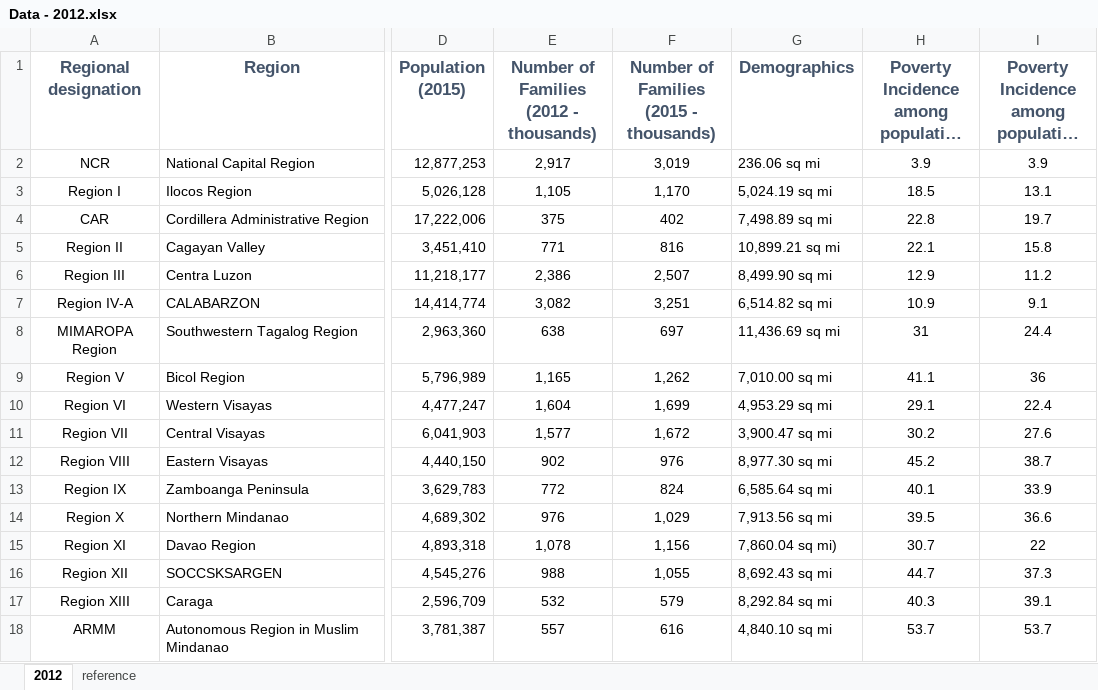
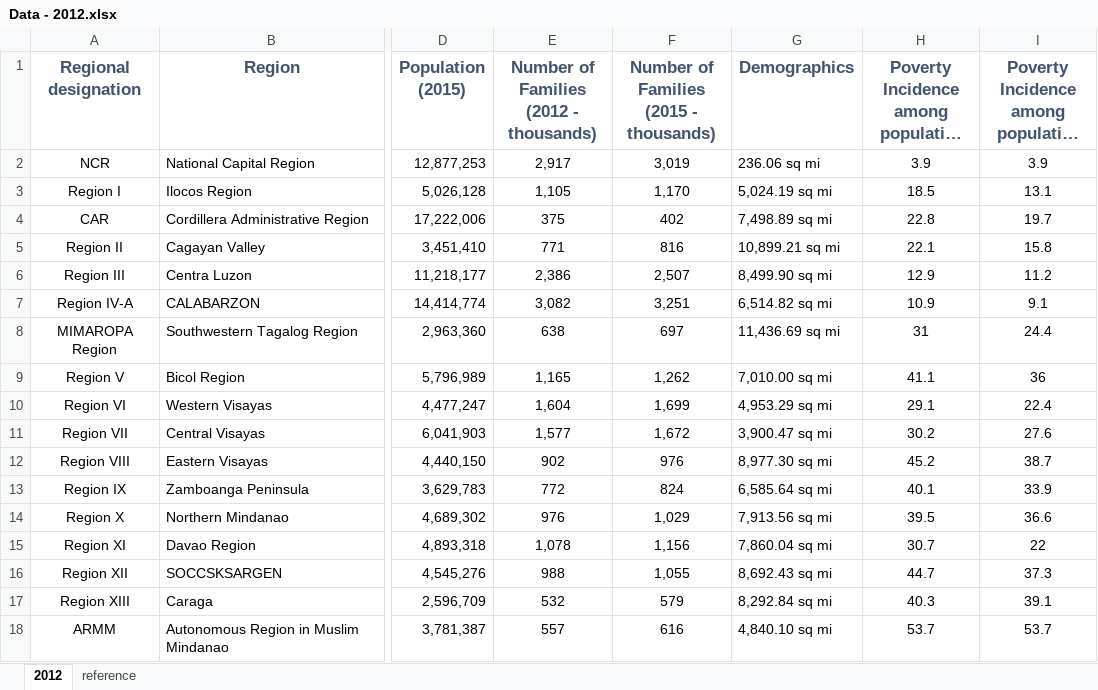
Before and after one commit to jcheramia7/IBMDESC-Poverty, an Excel workbook: Documentation/Data - 2012.xlsx, sheet 2012, drawn as a sheet; only a part is shown, gaps mark what is left out; long unchanged cells end in …; values as stored, in another font and other column widths than the file's, no borders; the diff names each change by its address in the sheet, - before the commit and + after, or states it on an @@ line.

Commit message:
minor change in Data.xlsx

```diff
--- a/Documentation/Data - 2012.xlsx (sheet 2012)
+++ b/Documentation/Data - 2012.xlsx (sheet 2012)
-G15 (Demographics): 7,860.04 sq mi)
+G15 (Demographics): 7,860.04 sq mi
```
